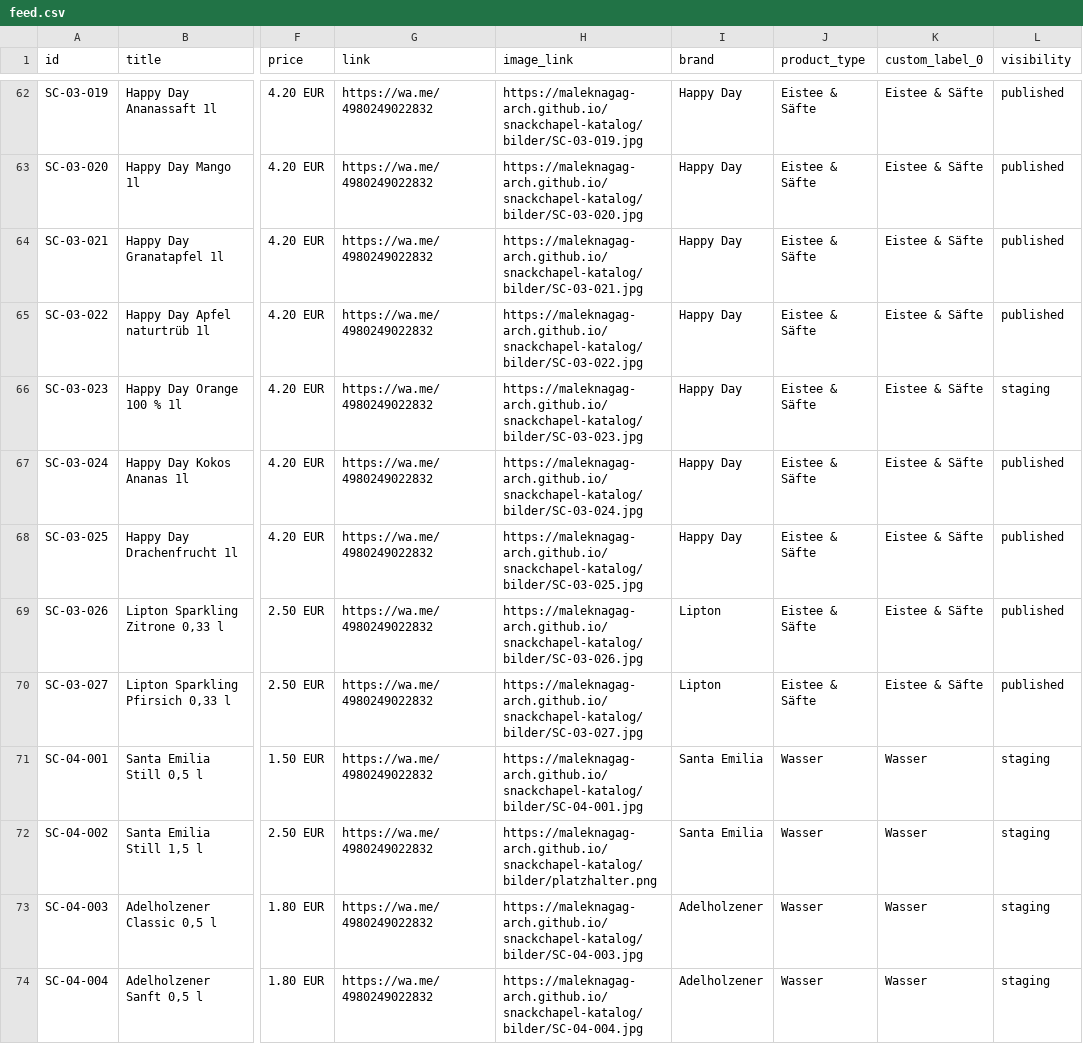
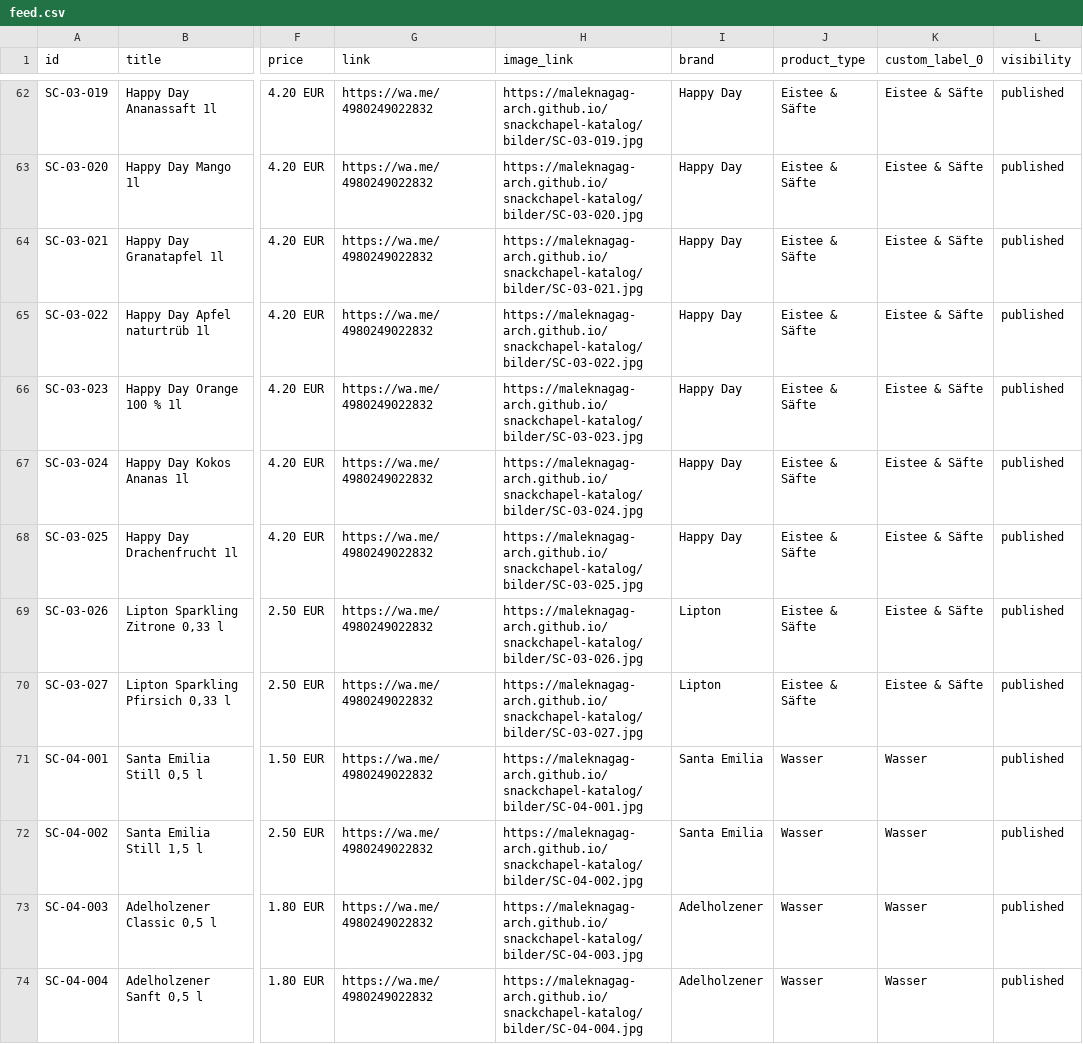
Before and after one commit to maleknagag-arch/snackchapel-katalog, a CSV file: feed.csv, drawn as a sheet; only a part is shown, gaps mark what is left out; the diff covers the shown part only; the diff names each change by its address in the sheet, - before the commit and + after, or states it on an @@ line.

```diff
--- a/feed.csv
+++ b/feed.csv
-L66 (visibility): staging
+L66 (visibility): published
-L71:L74 (visibility): staging
+L71:L74 (visibility): published
-H72 (image_link): https://maleknagag-arch.github.io/snackchapel-katalog/bilder/platzhalter.png
+H72 (image_link): https://maleknagag-arch.github.io/snackchapel-katalog/bilder/SC-04-002.jpg
```
Also changed, not shown: 39 edited cells elsewhere in this file.
